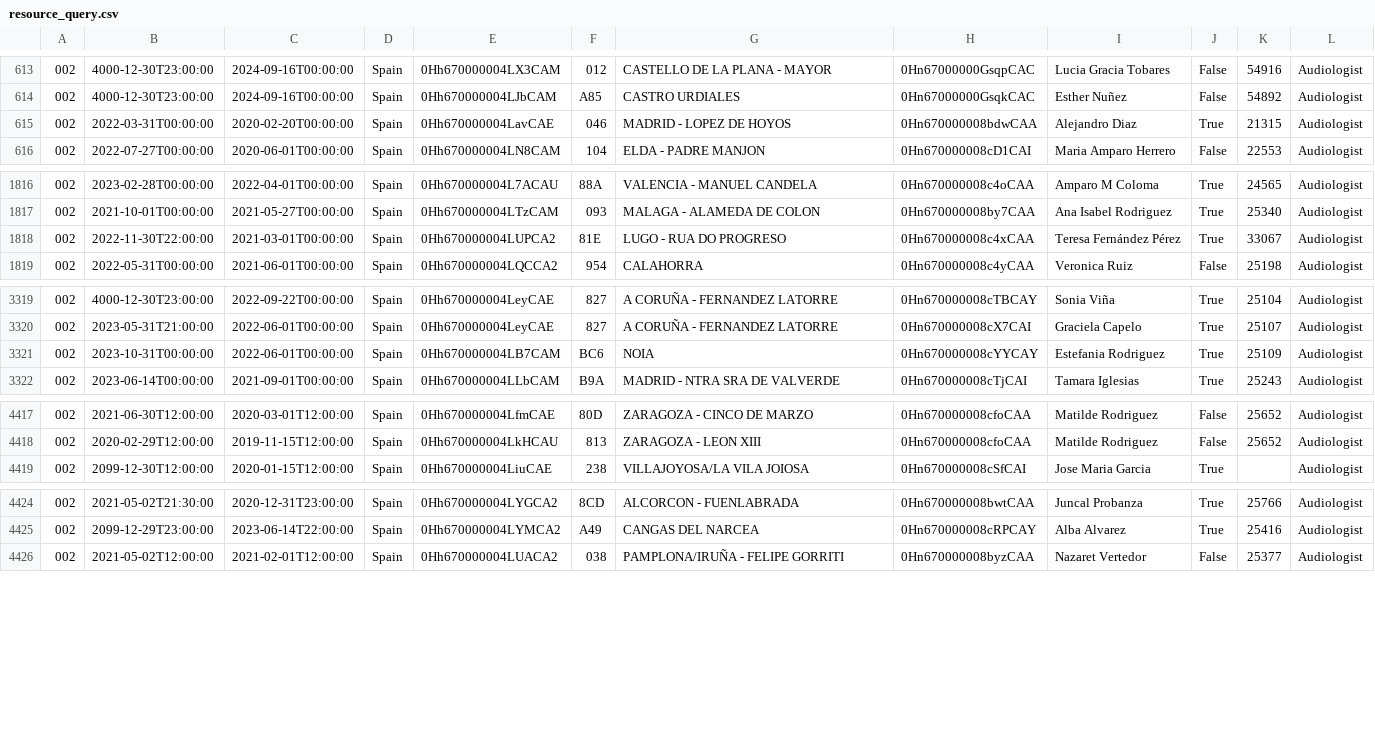
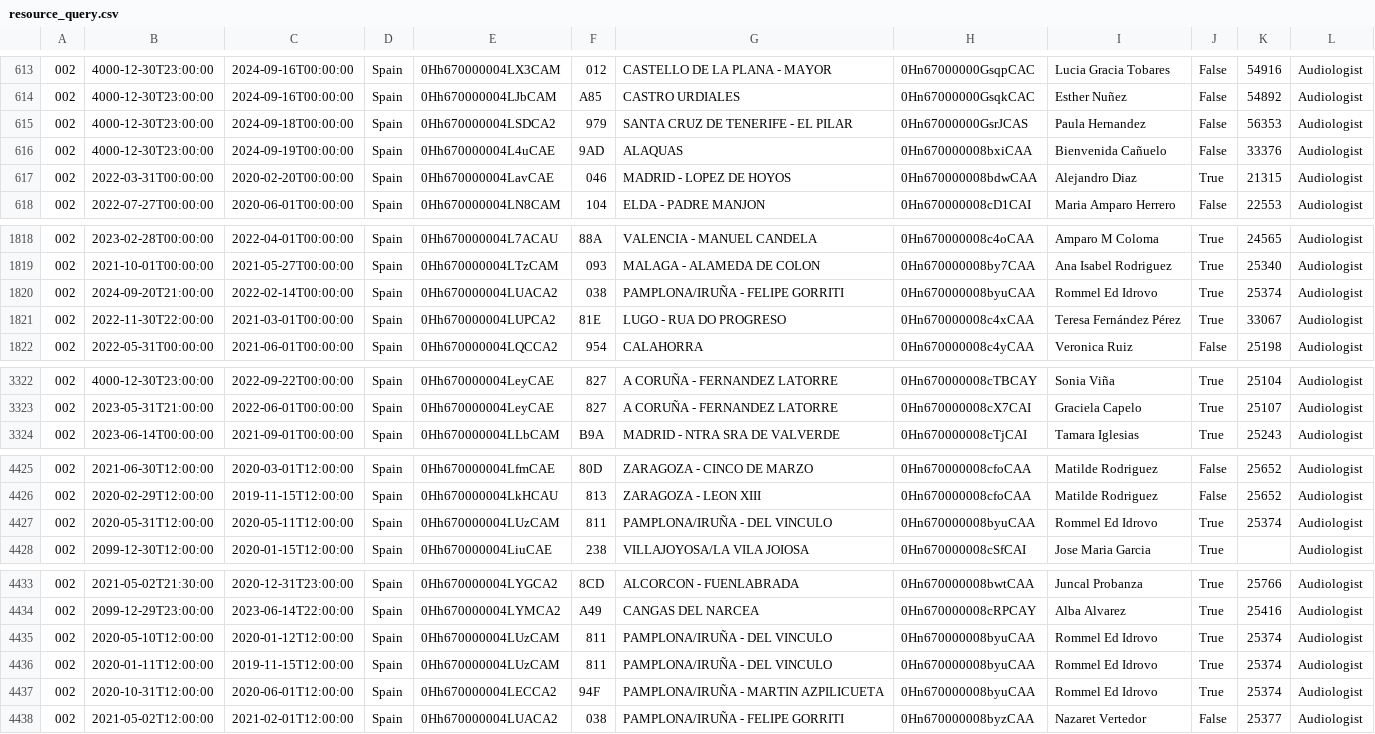
Before and after one commit to alisaleks/Agenda_App, a CSV file: resource_query.csv, drawn as a sheet; only a part is shown, gaps mark what is left out; removed rows and columns are numbered as before the commit, all else as after; the diff covers the shown part only; the diff names each change by its address in the sheet, - before the commit and + after, or states it on an @@ line.

Commit message:
Automatic dataset update

```diff
--- a/resource_query.csv
+++ b/resource_query.csv
+row 615: 002 | 4000-12-30T23:00:00 | 2024-09-18T00:00:00 | Spain | 0Hh670000004LSDCA2 | 979 | SANTA CRUZ DE TENERIFE - EL PILAR | 0Hn67000000GsrJCAS | Paula Hernandez | False | 56353 | Audiologist
+row 616: 002 | 4000-12-30T23:00:00 | 2024-09-19T00:00:00 | Spain | 0Hh670000004L4uCAE | 9AD | ALAQUAS | 0Hn670000008bxiCAA | Bienvenida Cañuelo | False | 33376 | Audiologist
+row 1820: 002 | 2024-09-20T21:00:00 | 2022-02-14T00:00:00 | Spain | 0Hh670000004LUACA2 | 038 | PAMPLONA/IRUÑA - FELIPE GORRITI | 0Hn670000008byuCAA | Rommel Ed Idrovo | True | 25374 | Audiologist
-row 3321: 002 | 2023-10-31T00:00:00 | 2022-06-01T00:00:00 | Spain | 0Hh670000004LB7CAM | BC6 | NOIA | 0Hn670000008cYYCAY | Estefania Rodriguez | True | 25109 | Audiologist
+row 4427: 002 | 2020-05-31T12:00:00 | 2020-05-11T12:00:00 | Spain | 0Hh670000004LUzCAM | 811 | PAMPLONA/IRUÑA - DEL VINCULO | 0Hn670000008byuCAA | Rommel Ed Idrovo | True | 25374 | Audiologist
+row 4435: 002 | 2020-05-10T12:00:00 | 2020-01-12T12:00:00 | Spain | 0Hh670000004LUzCAM | 811 | PAMPLONA/IRUÑA - DEL VINCULO | 0Hn670000008byuCAA | Rommel Ed Idrovo | True | 25374 | Audiologist
+row 4436: 002 | 2020-01-11T12:00:00 | 2019-11-15T12:00:00 | Spain | 0Hh670000004LUzCAM | 811 | PAMPLONA/IRUÑA - DEL VINCULO | 0Hn670000008byuCAA | Rommel Ed Idrovo | True | 25374 | Audiologist
+row 4437: 002 | 2020-10-31T12:00:00 | 2020-06-01T12:00:00 | Spain | 0Hh670000004LECCA2 | 94F | PAMPLONA/IRUÑA - MARTIN AZPILICUETA | 0Hn670000008byuCAA | Rommel Ed Idrovo | True | 25374 | Audiologist
```
Also changed, not shown: 3 added rows, 6 moved rows and 1 edited cell elsewhere in this file, 5 other files.
